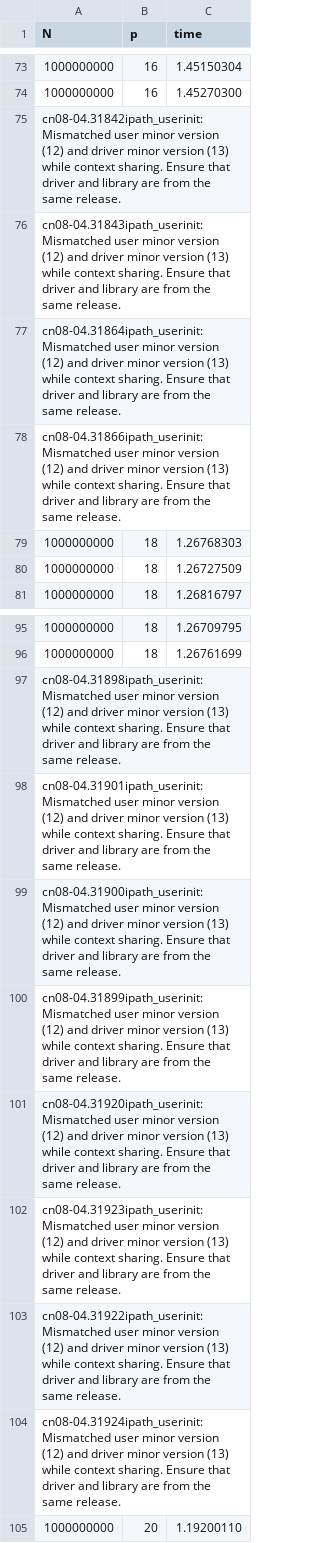
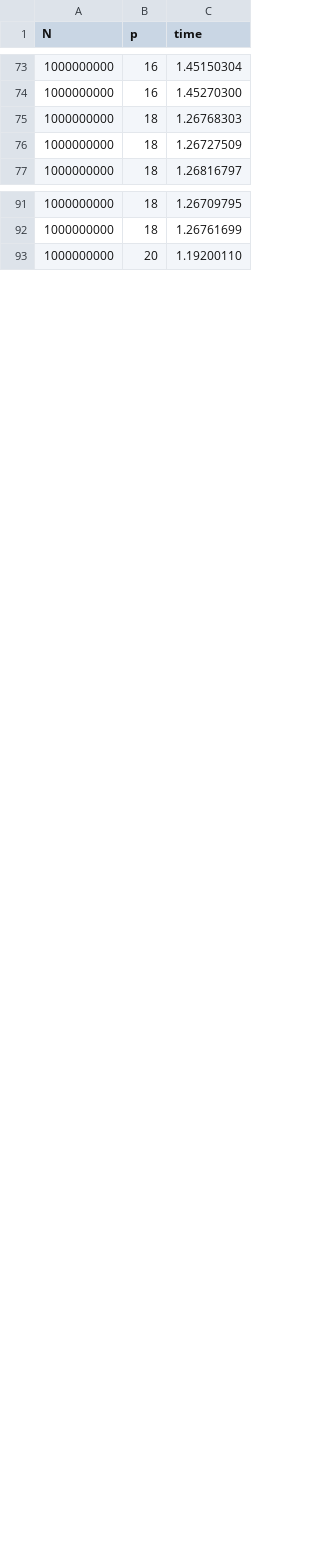
Before and after one commit to nicdom23/FHPC_2019-2020, a CSV file: FHPC_ASSIGNMENT_2/graphs/strong_scaling_mpi/strong_scaling_walltime.csv, drawn as a sheet; only a part is shown, gaps mark what is left out.

Commit message:
finished assignment

```diff
--- a/FHPC_ASSIGNMENT_2/graphs/strong_scaling_mpi/strong_scaling_walltime.csv
+++ b/FHPC_ASSIGNMENT_2/graphs/strong_scaling_mpi/strong_scaling_walltime.csv
@@ -74,6 +74,2 @@ N,p,time
 1000000000,16, 1.45270300
-cn08-04.31842ipath_userinit: Mismatched user minor version (12) and driver minor version (13) while context sharing. Ensure that driver and library are from the same release.
-cn08-04.31843ipath_userinit: Mismatched user minor version (12) and driver minor version (13) while context sharing. Ensure that driver and library are from the same release.
-cn08-04.31864ipath_userinit: Mismatched user minor version (12) and driver minor version (13) while context sharing. Ensure that driver and library are from the same release.
-cn08-04.31866ipath_userinit: Mismatched user minor version (12) and driver minor version (13) while context sharing. Ensure that driver and library are from the same release.
 1000000000,18, 1.26768303
@@ -96,10 +92,2 @@ cn08-04.31866ipath_userinit: Mismatched user minor version (12) and driver minor
 1000000000,18, 1.26761699
-cn08-04.31898ipath_userinit: Mismatched user minor version (12) and driver minor version (13) while context sharing. Ensure that driver and library are from the same release.
-cn08-04.31901ipath_userinit: Mismatched user minor version (12) and driver minor version (13) while context sharing. Ensure that driver and library are from the same release.
-cn08-04.31900ipath_userinit: Mismatched user minor version (12) and driver minor version (13) while context sharing. Ensure that driver and library are from the same release.
-cn08-04.31899ipath_userinit: Mismatched user minor version (12) and driver minor version (13) while context sharing. Ensure that driver and library are from the same release.
-cn08-04.31920ipath_userinit: Mismatched user minor version (12) and driver minor version (13) while context sharing. Ensure that driver and library are from the same release.
-cn08-04.31923ipath_userinit: Mismatched user minor version (12) and driver minor version (13) while context sharing. Ensure that driver and library are from the same release.
-cn08-04.31922ipath_userinit: Mismatched user minor version (12) and driver minor version (13) while context sharing. Ensure that driver and library are from the same release.
-cn08-04.31924ipath_userinit: Mismatched user minor version (12) and driver minor version (13) while context sharing. Ensure that driver and library are from the same release.
 1000000000,20, 1.19200110
```
Also changed, not shown: 15 other files.
